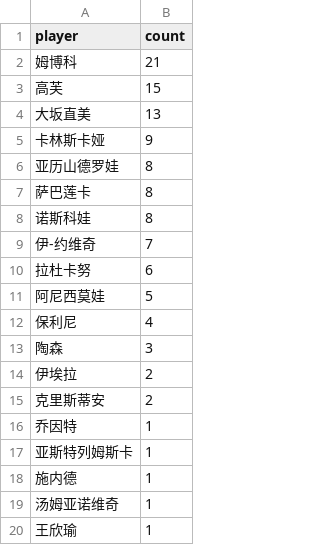
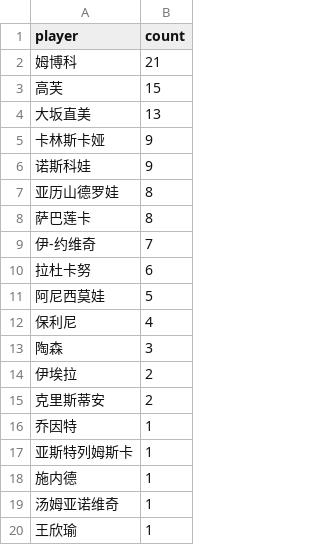
Before and after one commit to zhoushuaige7/tennispredict-report, a CSV file: docs/data/player_count_0306_alt.csv, drawn as a sheet; removed rows and columns are numbered as before the commit, all else as after; the diff names each change by its address in the sheet, - before the commit and + after, or states it on an @@ line.

```diff
--- a/docs/data/player_count_0306_alt.csv
+++ b/docs/data/player_count_0306_alt.csv
+row 6: 诺斯科娃 | 9
-row 8: 诺斯科娃 | 8
```
Also changed, not shown: docs/data/player_count_0306_main.csv, 6 other files.
